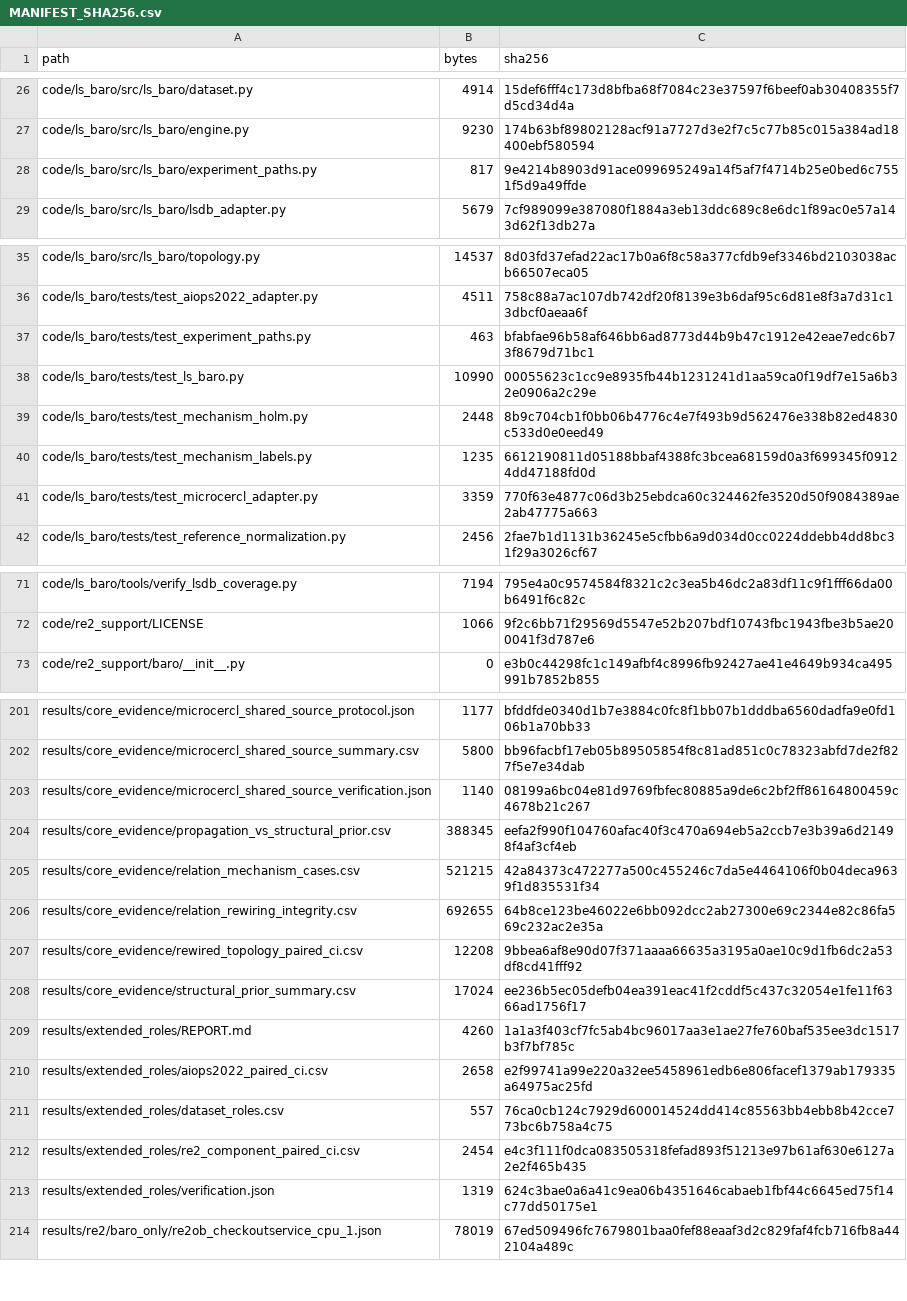
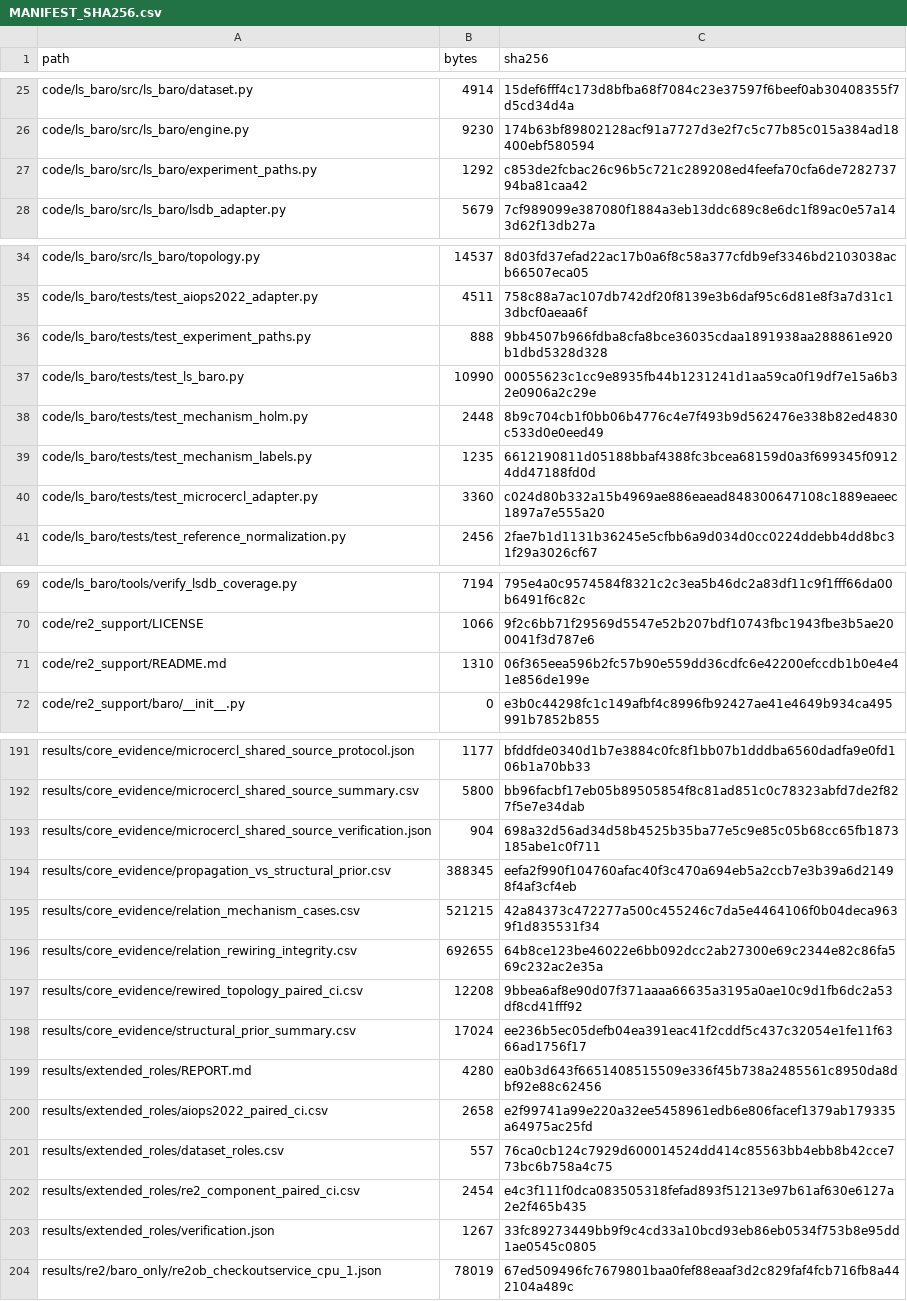
Before and after one commit to Star333-art/assessing-runtime-relations, a CSV file: MANIFEST_SHA256.csv, drawn as a sheet; only a part is shown, gaps mark what is left out; the diff covers the shown part only.

```diff
--- a/MANIFEST_SHA256.csv
+++ b/MANIFEST_SHA256.csv
@@ -27,3 +26,3 @@ code/ls_baro/src/ls_baro/dataset.py,4914,15def6fff4c173d8bfba68f7084c23e37597f6b
 code/ls_baro/src/ls_baro/engine.py,9230,174b63bf89802128acf91a7727d3e2f7c5c77b85c015a384ad18400ebf580594
-code/ls_baro/src/ls_baro/experiment_paths.py,817,9e4214b8903d91ace099695249a14f5af7f4714b25e0bed6c7551f5d9a49ffde
+code/ls_baro/src/ls_baro/experiment_paths.py,1292,c853de2fcbac26c96b5c721c289208ed4feefa70cfa6de728273794ba81caa42
 code/ls_baro/src/ls_baro/lsdb_adapter.py,5679,7cf989099e387080f1884a3eb13ddc689c8e6dc1f89ac0e57a143d62f13db27a
@@ -36,3 +35,3 @@ code/ls_baro/src/ls_baro/topology.py,14537,8d03fd37efad22ac17b0a6f8c58a377cfdb9e
 code/ls_baro/tests/test_aiops2022_adapter.py,4511,758c88a7ac107db742df20f8139e3b6daf95c6d81e8f3a7d31c13dbcf0aeaa6f
-code/ls_baro/tests/test_experiment_paths.py,463,bfabfae96b58af646bb6ad8773d44b9b47c1912e42eae7edc6b73f8679d71bc1
+code/ls_baro/tests/test_experiment_paths.py,888,9bb4507b966fdba8cfa8bce36035cdaa1891938aa288861e920b1dbd5328d328
 code/ls_baro/tests/test_ls_baro.py,10990,00055623c1cc9e8935fb44b1231241d1aa59ca0f19df7e15a6b32e0906a2c29e
@@ -40,3 +39,3 @@ code/ls_baro/tests/test_mechanism_holm.py,2448,8b9c704cb1f0bb06b4776c4e7f493b9d5
 code/ls_baro/tests/test_mechanism_labels.py,1235,6612190811d05188bbaf4388fc3bcea68159d0a3f699345f09124dd47188fd0d
-code/ls_baro/tests/test_microcercl_adapter.py,3359,770f63e4877c06d3b25ebdca60c324462fe3520d50f9084389ae2ab47775a663
+code/ls_baro/tests/test_microcercl_adapter.py,3360,c024d80b332a15b4969ae886eaead848300647108c1889eaeec1897a7e555a20
 code/ls_baro/tests/test_reference_normalization.py,2456,2fae7b1d1131b36245e5cfbb6a9d034d0cc0224ddebb4dd8bc31f29a3026cf67
@@ -72,2 +70,3 @@ code/ls_baro/tools/verify_lsdb_coverage.py,7194,795e4a0c9574584f8321c2c3ea5b46dc
 code/re2_support/LICENSE,1066,9f2c6bb71f29569d5547e52b207bdf10743fbc1943fbe3b5ae200041f3d787e6
+code/re2_support/README.md,1310,06f365eea596b2fc57b90e559dd36cdfc6e42200efccdb1b0e4e41e856de199e
 code/re2_support/baro/__init__.py,0,e3b0c44298fc1c149afbf4c8996fb92427ae41e4649b934ca495991b7852b855
@@ -202,3 +192,3 @@ results/core_evidence/microcercl_shared_source_protocol.json,1177,bfddfde0340d1b
 results/core_evidence/microcercl_shared_source_summary.csv,5800,bb96facbf17eb05b89505854f8c81ad851c0c78323abfd7de2f827f5e7e34dab
-results/core_evidence/microcercl_shared_source_verification.json,1140,08199a6bc04e81d9769fbfec80885a9de6c2bf2ff86164800459c4678b21c267
+results/core_evidence/microcercl_shared_source_verification.json,904,698a32d56ad34d58b4525b35ba77e5c9e85c05b68cc65fb1873185abe1c0f711
 results/core_evidence/propagation_vs_structural_prior.csv,388345,eefa2f990f104760afac40f3c470a694eb5a2ccb7e3b39a6d21498f4af3cf4eb
@@ -208,3 +198,3 @@ results/core_evidence/rewired_topology_paired_ci.csv,12208,9bbea6af8e90d07f371aa
 results/core_evidence/structural_prior_summary.csv,17024,ee236b5ec05defb04ea391eac41f2cddf5c437c32054e1fe11f6366ad1756f17
-results/extended_roles/REPORT.md,4260,1a1a3f403cf7fc5ab4bc96017aa3e1ae27fe760baf535ee3dc1517b3f7bf785c
+results/extended_roles/REPORT.md,4280,ea0b3d643f6651408515509e336f45b738a2485561c8950da8dbf92e88c62456
 results/extended_roles/aiops2022_paired_ci.csv,2658,e2f99741a99e220a32ee5458961edb6e806facef1379ab179335a64975ac25fd
@@ -212,3 +202,3 @@ results/extended_roles/dataset_roles.csv,557,76ca0cb124c7929d600014524dd414c8556
 results/extended_roles/re2_component_paired_ci.csv,2454,e4c3f111f0dca083505318fefad893f51213e97b61af630e6127a2e2f465b435
-results/extended_roles/verification.json,1319,624c3bae0a6a41c9ea06b4351646cabaeb1fbf44c6645ed75f14c77dd50175e1
+results/extended_roles/verification.json,1267,33fc89273449bb9f9c4cd33a10bcd93eb86eb0534f753b8e95dd1ae0545c0805
 results/re2/baro_only/re2ob_checkoutservice_cpu_1.json,78019,67ed509496fc7679801baa0fef88eaaf3d2c829faf4fcb716fb8a442104a489c
```
Also changed, not shown: 1 added row, 12 removed rows and 31 edited cells elsewhere in this file, provenance/evidence_index.csv, 35 other files.
